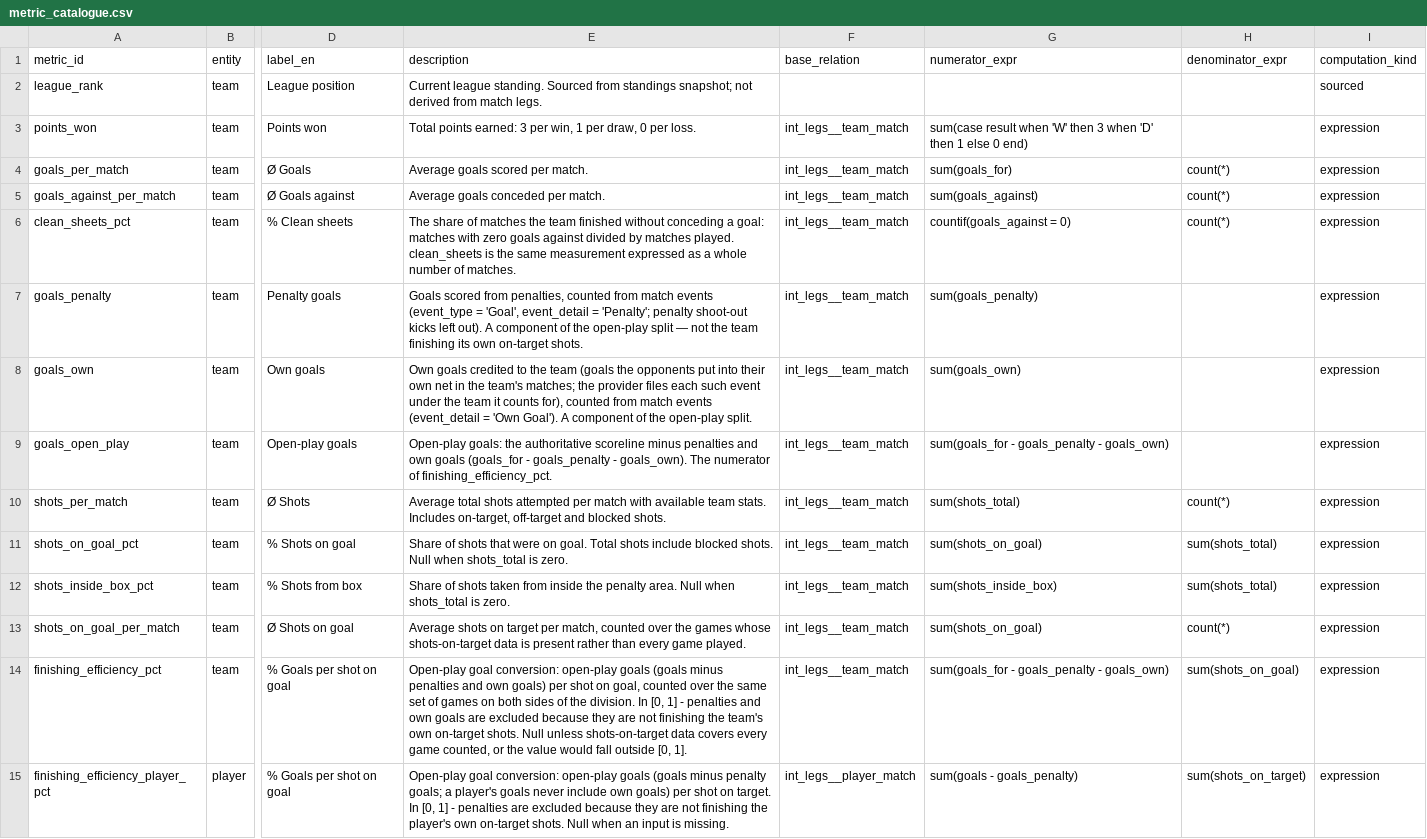
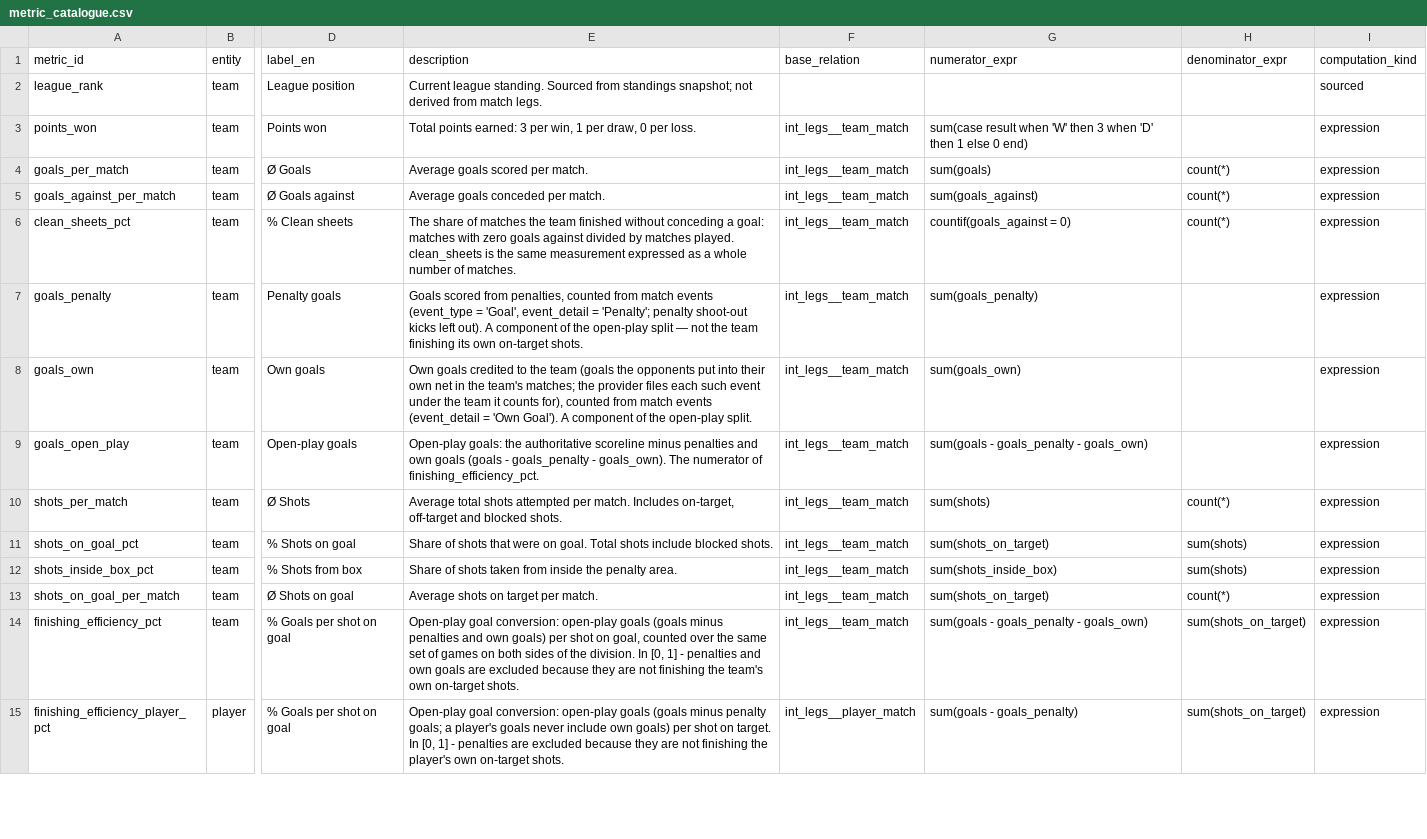
Before and after one commit to ramialfahham/football-data-pipeline, a CSV file: dbt_project/seeds/metric_catalogue.csv, drawn as a sheet; only a part is shown, gaps mark what is left out; the diff covers the shown part only; the diff names each change by its address in the sheet, - before the commit and + after, or states it on an @@ line.

```diff
--- a/dbt_project/seeds/metric_catalogue.csv
+++ b/dbt_project/seeds/metric_catalogue.csv
-G4 (numerator_expr): sum(goals_for)
+G4 (numerator_expr): sum(goals)
-E9 (description): …own goals (goals_for - goals_penalty…
+E9 (description): …own goals (goals - goals_penalty…
-G9 (numerator_expr): sum(goals_for - goals_penalty - goals_own)
+G9 (numerator_expr): sum(goals - goals_penalty - goals_own)
-E10 (description): …attempted per match with available team stats. Includes on-target,…
+E10 (description): …attempted per match. Includes on-target,…
-G10 (numerator_expr): sum(shots_total)
+G10 (numerator_expr): sum(shots)
-E11 (description): …blocked shots. Null when shots_total is zero.
+E11 (description): …blocked shots.
-G11 (numerator_expr): sum(shots_on_goal)
+G11 (numerator_expr): sum(shots_on_target)
-H11:H12 (denominator_expr): sum(shots_total)
+H11:H12 (denominator_expr): sum(shots)
-E12 (description): …penalty area. Null when shots_total is zero.
+E12 (description): …penalty area.
-E13 (description): …target per match, counted over the games whose shots-on-target data is present rather than every game played.
+E13 (description): …target per match.
-G13 (numerator_expr): sum(shots_on_goal)
+G13 (numerator_expr): sum(shots_on_target)
-E14 (description): …on-target shots. Null unless shots-on-target data covers every game counted, or the value would fall outside [0, 1].
+E14 (description): …on-target shots.
-G14 (numerator_expr): sum(goals_for - goals_penalty - goals_own)
+G14 (numerator_expr): sum(goals - goals_penalty - goals_own)
-H14 (denominator_expr): sum(shots_on_goal)
+H14 (denominator_expr): sum(shots_on_target)
-E15 (description): …on-target shots. Null when an input is missing.
+E15 (description): …on-target shots.
```
Also changed, not shown: 58 edited cells elsewhere in this file, 53 other files.
